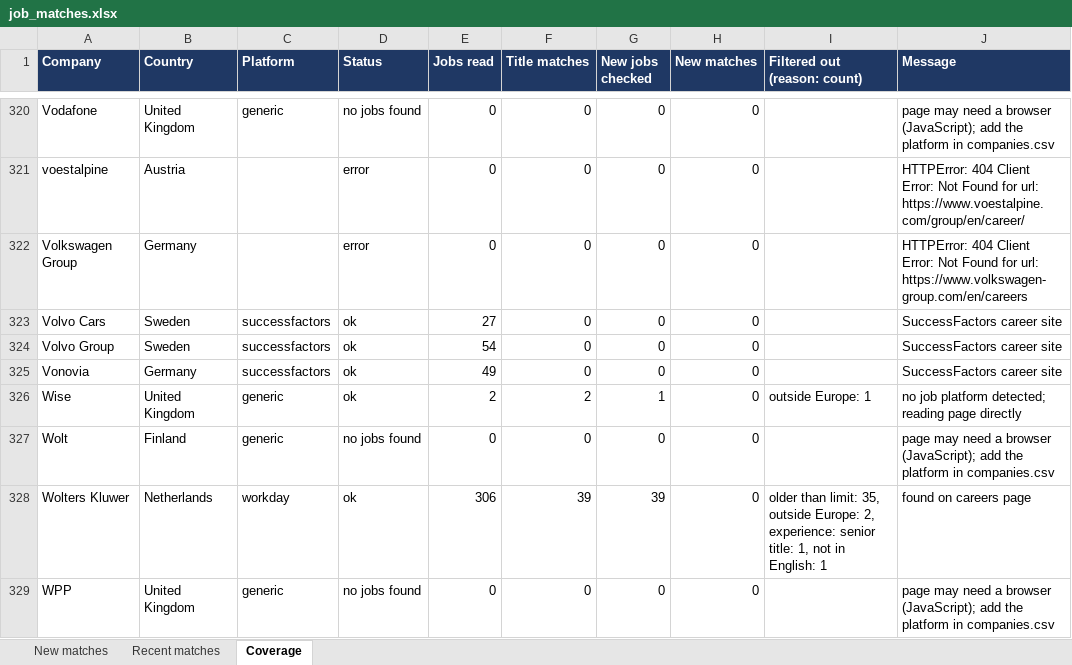
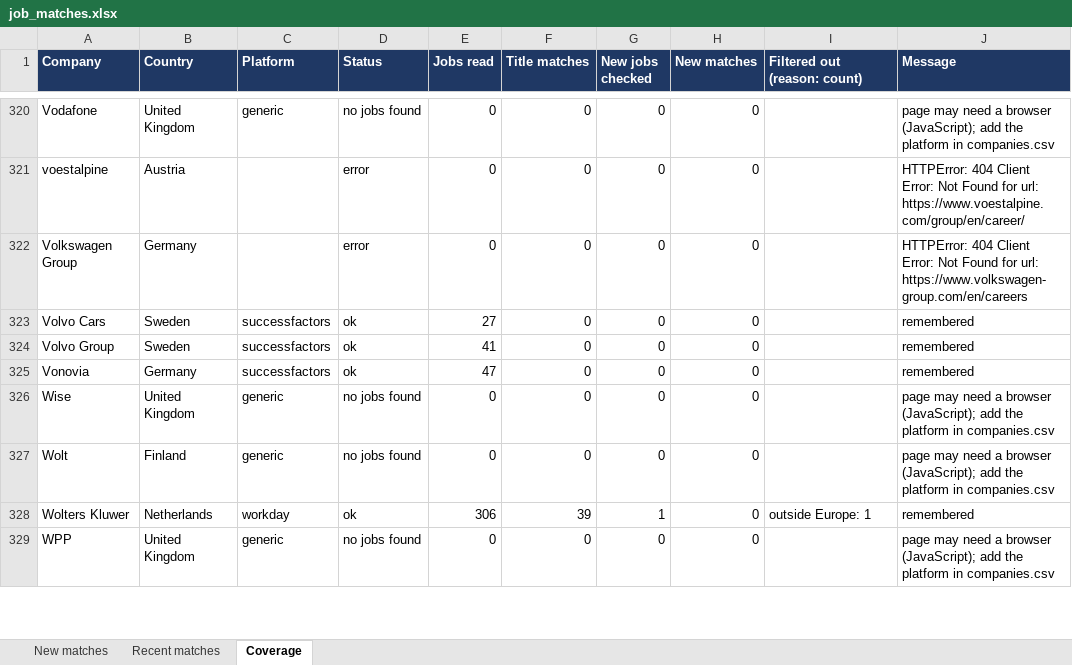
Before and after one commit to Niraj-kumar99/JobHunt, an Excel workbook: output/job_matches.xlsx, sheet Coverage, drawn as a sheet; only a part is shown, gaps mark what is left out; values as stored, in another font and other column widths than the file's, no borders; table styles not drawn; the diff covers the shown part only; the diff names each change by its address in the sheet, - before the commit and + after, or states it on an @@ line.

```diff
--- a/output/job_matches.xlsx (sheet Coverage)
+++ b/output/job_matches.xlsx (sheet Coverage)
-J323:J325 (Message): SuccessFactors career site
+J323:J325 (Message): remembered
-E324 (Jobs read): 54
+E324 (Jobs read): 41
-E325 (Jobs read): 49
+E325 (Jobs read): 47
-D326 (Status): ok
+D326 (Status): no jobs found
-E326 (Jobs read): 2
+E326 (Jobs read): 0
-F326 (Title matches): 2
+F326 (Title matches): 0
-G326 (New jobs checked): 1
+G326 (New jobs checked): 0
-I326 (Filtered out (reason: count)): outside Europe: 1
+I326 (Filtered out (reason: count)): (empty)
-J326 (Message): no job platform detected; reading page directly
+J326 (Message): page may need a browser (JavaScript); add the platform in companies.csv
-G328 (New jobs checked): 39
+G328 (New jobs checked): 1
-I328 (Filtered out (reason: count)): older than limit: 35, outside Europe: 2, experience: senior title: 1, not in English: 1
+I328 (Filtered out (reason: count)): outside Europe: 1
-J328 (Message): found on careers page
+J328 (Message): remembered
```
Also changed, not shown: 233 edited cells elsewhere in this sheet, 4 other files.
